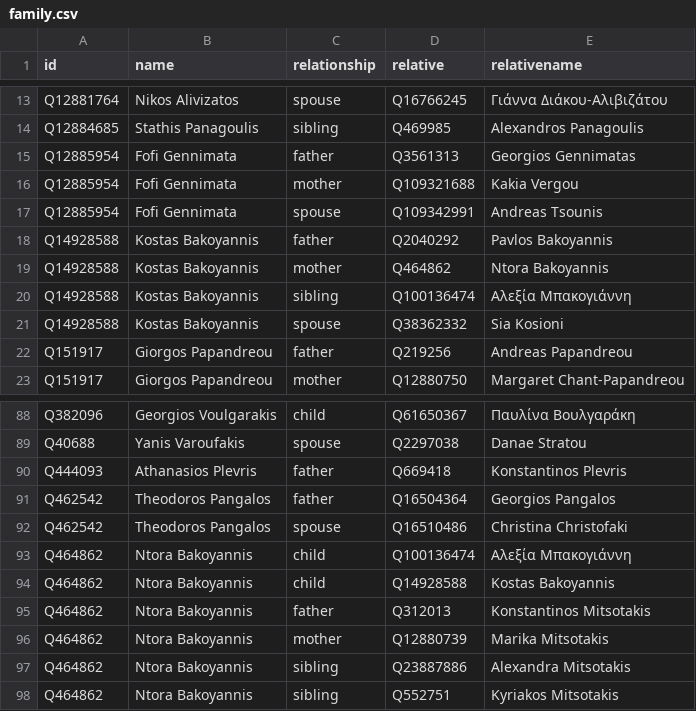
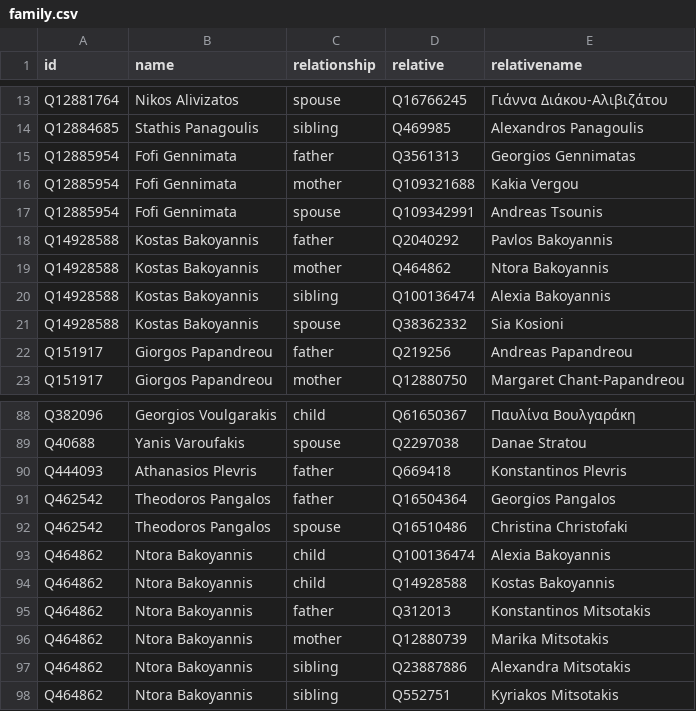
Before and after one commit to every-politician-scrapers/greece-cabinet, a CSV file: html/family.csv, drawn as a sheet; only a part is shown, gaps mark what is left out.

Commit message:
PCB update

```diff
--- a/html/family.csv
+++ b/html/family.csv
@@ -19,3 +19,3 @@ Q14928588,Kostas Bakoyannis,father,Q2040292,Pavlos Bakoyannis
 Q14928588,Kostas Bakoyannis,mother,Q464862,Ntora Bakoyannis
-Q14928588,Kostas Bakoyannis,sibling,Q100136474,Αλεξία Μπακογιάννη
+Q14928588,Kostas Bakoyannis,sibling,Q100136474,Alexia Bakoyannis
 Q14928588,Kostas Bakoyannis,spouse,Q38362332,Sia Kosioni
@@ -92,3 +92,3 @@ Q462542,Theodoros Pangalos,father,Q16504364,Georgios Pangalos
 Q462542,Theodoros Pangalos,spouse,Q16510486,Christina Christofaki
-Q464862,Ntora Bakoyannis,child,Q100136474,Αλεξία Μπακογιάννη
+Q464862,Ntora Bakoyannis,child,Q100136474,Alexia Bakoyannis
 Q464862,Ntora Bakoyannis,child,Q14928588,Kostas Bakoyannis
```
